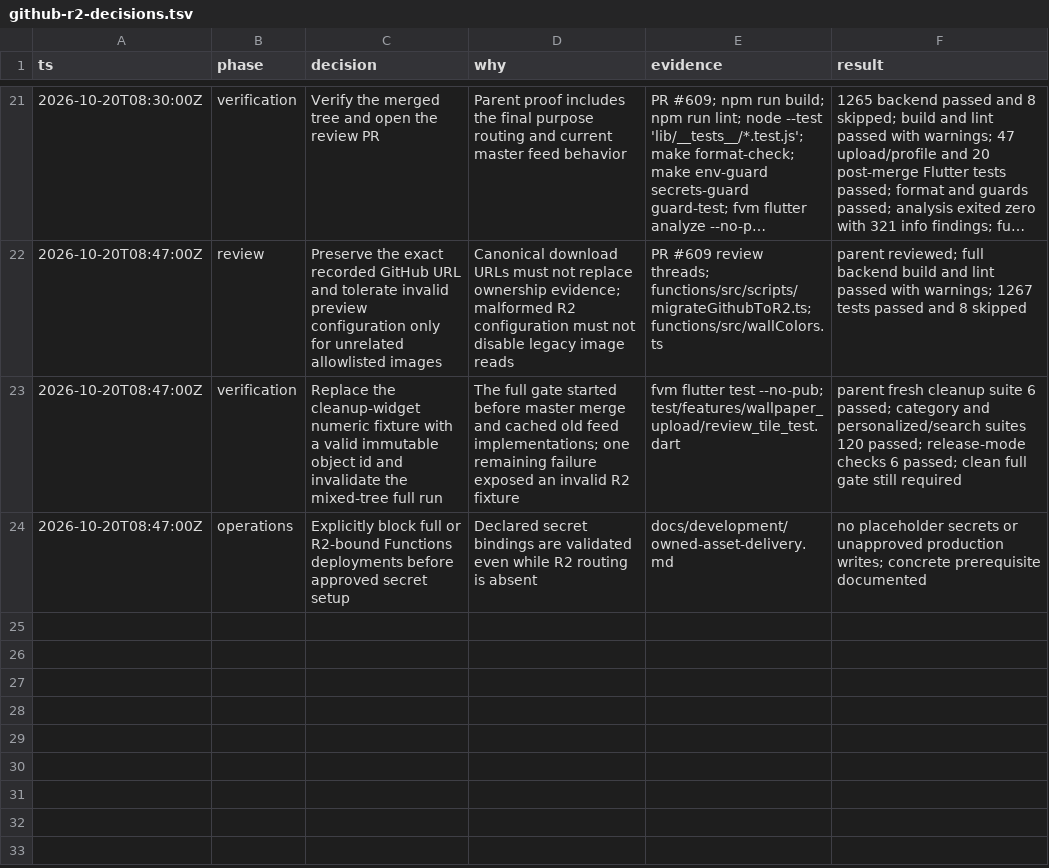
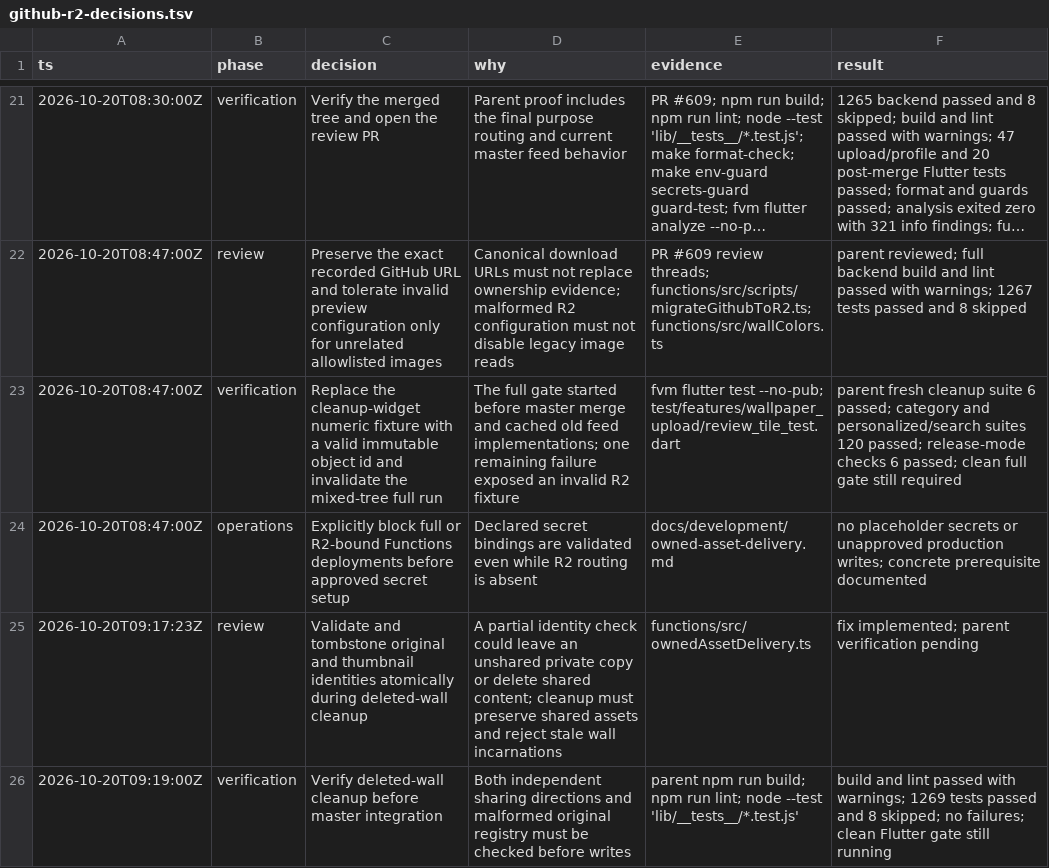
Before and after one commit to Hash-Studios/Prism, a TSV file: docs/agents/github-r2-decisions.tsv, drawn as a sheet; only a part is shown, gaps mark what is left out; long unchanged cells end in …; the diff names each change by its address in the sheet, - before the commit and + after, or states it on an @@ line.

Commit message:
fix(storage): reclaim unshared originals after wall deletion

```diff
--- a/docs/agents/github-r2-decisions.tsv
+++ b/docs/agents/github-r2-decisions.tsv
+row 25: 2026-10-20T09:17:23Z | review | Validate and tombstone original and thumbnail identities atomically during deleted-wall cleanup | A partial identity check could leave an unshared private copy or delete shared content; cleanup must preserve shared assets and reject stale wall incarnations | functions/src/ownedAssetDelivery.ts | fix implemented; parent verification pending
+row 26: 2026-10-20T09:19:00Z | verification | Verify deleted-wall cleanup before master integration | Both independent sharing directions and malformed original registry must be checked before writes | parent npm run build; npm run lint; node --test 'lib/__tests__/*.test.js' | build and lint passed with warnings; 1269 tests passed and 8 skipped; no failures; clean Flutter gate still running
```
Also changed, not shown: 3 other files.
